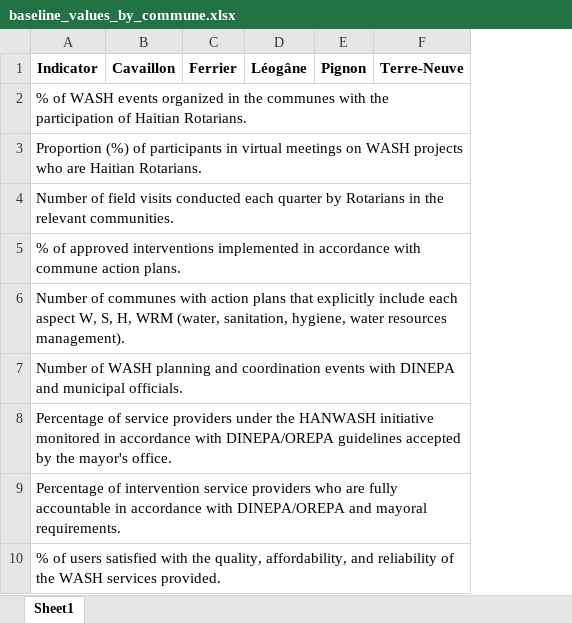
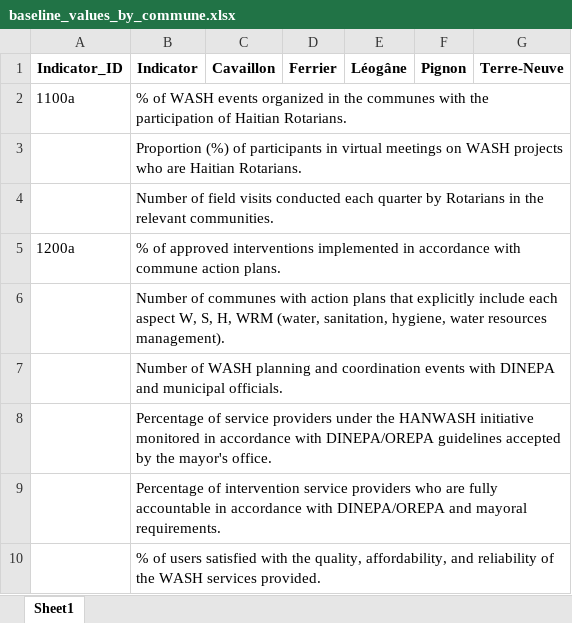
Before and after one commit to AD0791/Hanwash.mwater.dev, an Excel workbook: indicators/output/baseline_values_by_commune.xlsx, sheet Sheet1, drawn as a sheet; only a part is shown; values as stored, in another font and other column widths than the file's, no borders; the diff names each change by its address in the sheet, - before the commit and + after, or states it on an @@ line.

```diff
--- a/indicators/output/baseline_values_by_commune.xlsx (sheet Sheet1)
+++ b/indicators/output/baseline_values_by_commune.xlsx (sheet Sheet1)
+column A (Indicator_ID), rows 2-5: 1100a |  |  | 1200a
```
Also changed, not shown: indicators/output/classified_indicators.xlsx, indicators/output/classified_indicators_final.xlsx, 2 other files.
